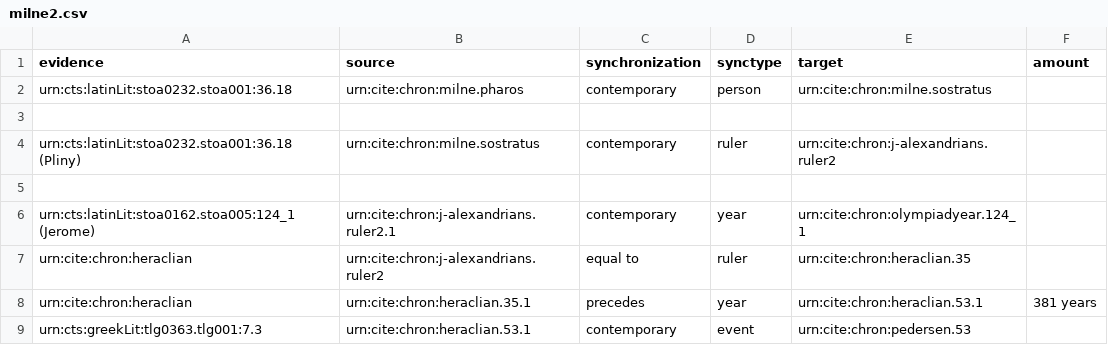
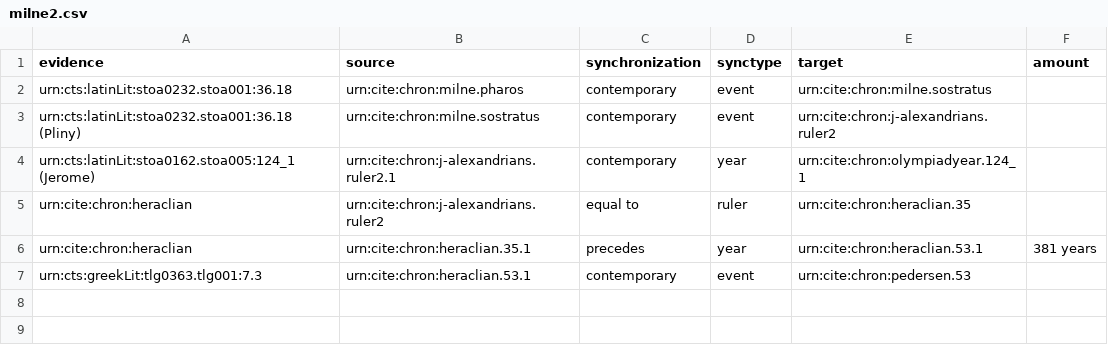
Before and after one commit to neelsmith/chronicles, a CSV file: src/main/webapp/clas267/milne/milne2.csv, drawn as a sheet.

Commit message:
Update milne2.csv

```diff
--- a/src/main/webapp/clas267/milne/milne2.csv
+++ b/src/main/webapp/clas267/milne/milne2.csv
@@ -1,6 +1,4 @@
 evidence,source,synchronization,synctype,target,amount
-urn:cts:latinLit:stoa0232.stoa001:36.18,urn:cite:chron:milne.pharos,contemporary,person,urn:cite:chron:milne.sostratus,,
-
-urn:cts:latinLit:stoa0232.stoa001:36.18 (Pliny) ,urn:cite:chron:milne.sostratus,contemporary,ruler,urn:cite:chron:j-alexandrians.ruler2,,
-,
+urn:cts:latinLit:stoa0232.stoa001:36.18,urn:cite:chron:milne.pharos,contemporary,event,urn:cite:chron:milne.sostratus,,
+urn:cts:latinLit:stoa0232.stoa001:36.18 (Pliny) ,urn:cite:chron:milne.sostratus,contemporary,event,urn:cite:chron:j-alexandrians.ruler2,,
 urn:cts:latinLit:stoa0162.stoa005:124_1 (Jerome),urn:cite:chron:j-alexandrians.ruler2.1,contemporary,year,urn:cite:chron:olympiadyear.124_1,,
```
